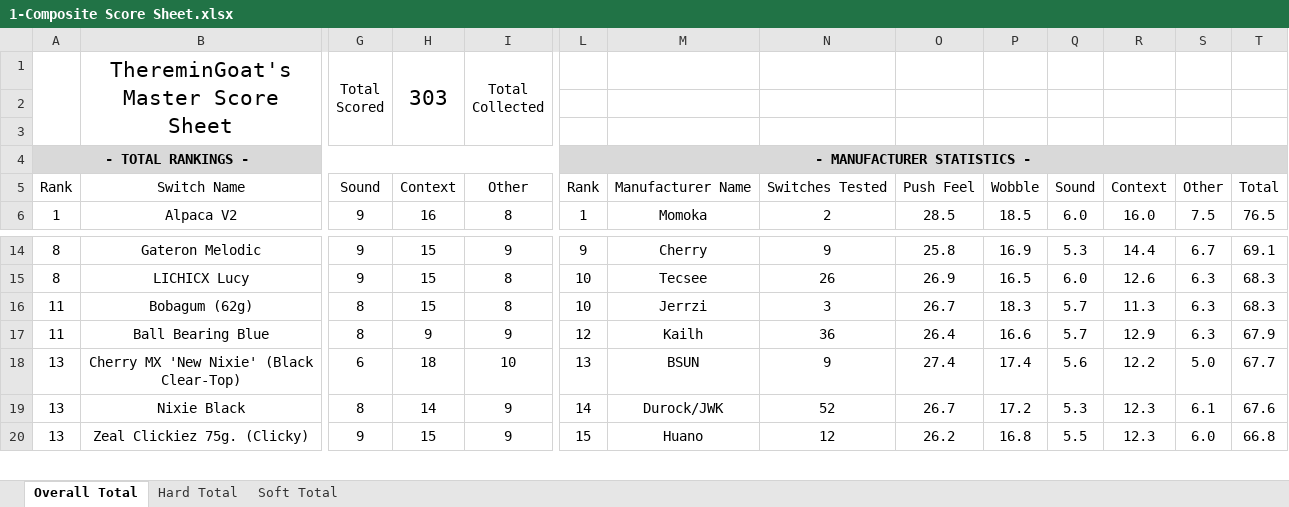
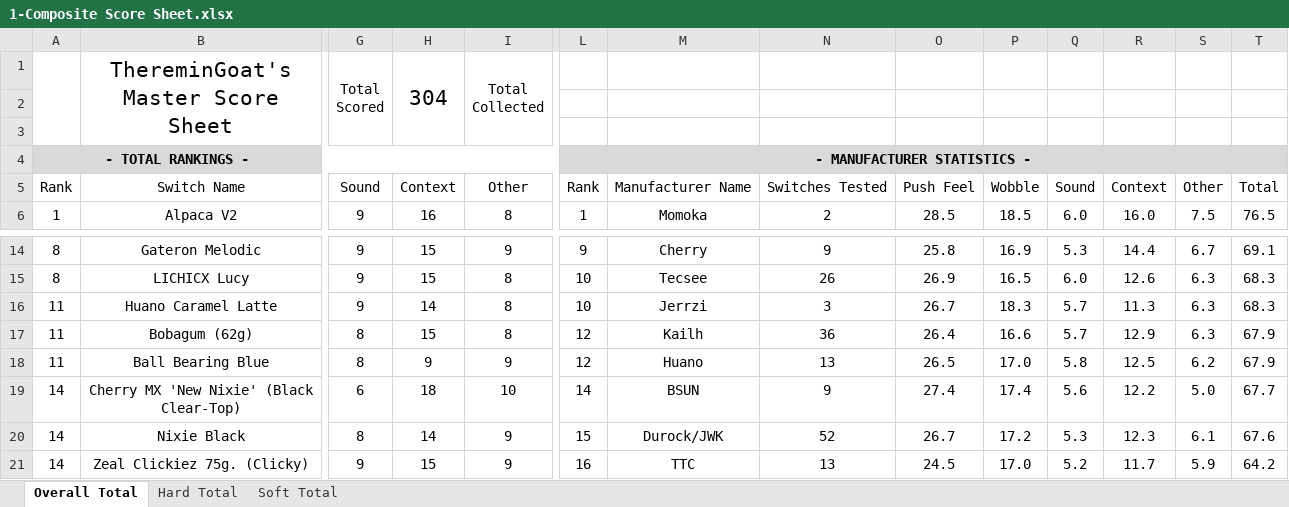
Before and after one commit to ThereminGoat/switch-scores, an Excel workbook: 1-Composite Score Sheet.xlsx, sheet Overall Total, drawn as a sheet; only a part is shown, gaps mark what is left out; values as stored, in another font and other column widths than the file's, no borders; charts and pictures not drawn; addresses are those after the commit; rows hold the shown columns only; the diff covers the shown part only; the diff names each change by its address in the sheet, - before the commit and + after, or states it on an @@ line.

```diff
--- a/1-Composite Score Sheet.xlsx (sheet Overall Total)
+++ b/1-Composite Score Sheet.xlsx (sheet Overall Total)
-H1: 303
+H1: 304
+row 16: 11 | Huano Caramel Latte | 9 | 14 | 8 | 10 | Jerrzi | 3 | 26.7 | 18.3 | 5.7 | 11.3 | 6.3 | 68.3
-L17: 10
+L17: 12
-M17: Jerrzi
+M17: Kailh
-N17: 3
+N17: 36
-O17: 26.7
+O17: 26.4
-P17: 18.3
+P17: 16.6
-R17: 11.3
+R17: 12.9
-T17: 68.3
+T17: 67.9
-M18: Kailh
+M18: Huano
-N18: 36
+N18: 13
-O18: 26.4
+O18: 26.5
-P18: 16.6
+P18: 17.0
-Q18: 5.7
+Q18: 5.8
-R18: 12.9
+R18: 12.5
-S18: 6.3
+S18: 6.2
-A19:A21: 13
+A19:A21: 14
-L19: 13
+L19: 14
-L20: 14
+L20: 15
-L21: 15
+L21: 16
-M21: Huano
+M21: TTC
-N21: 12
+N21: 13
-O21: 26.2
+O21: 24.5
-P21: 16.8
+P21: 17.0
-Q21: 5.5
+Q21: 5.2
-R21: 12.3
+R21: 11.7
-S21: 6.0
+S21: 5.9
-T21: 66.8
+T21: 64.2
```
Also changed, not shown: 1 added row, 479 edited cells and merged cells elsewhere in this sheet, sheet Hard Total, sheet Soft Total, formulas that keep their value, 4 other files.
